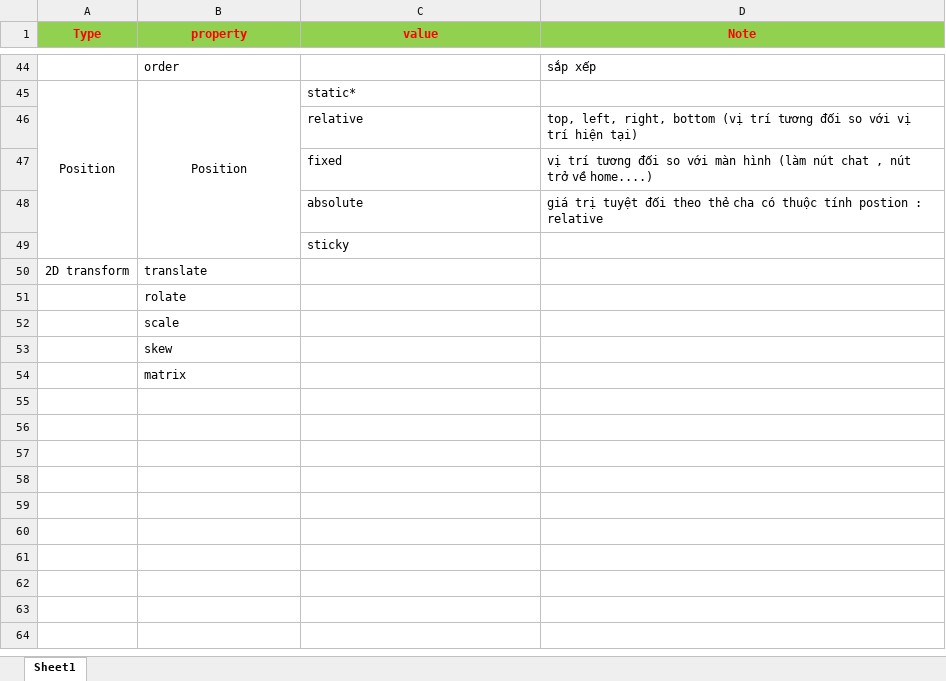
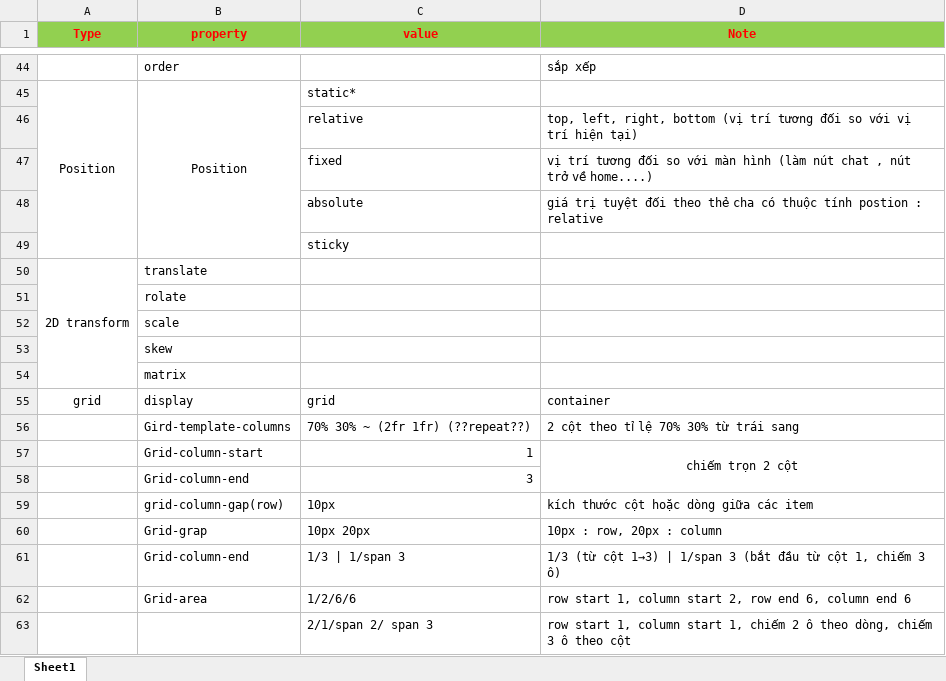
Before and after one commit to tuanln1990/library, an Excel workbook: CSS library.xlsx, sheet Sheet1, drawn as a sheet; only a part is shown, gaps mark what is left out; values as stored, in another font and other column widths than the file's, no borders; charts and pictures not drawn; the diff names each change by its address in the sheet, - before the commit and + after, or states it on an @@ line.

Commit message:
Add grid to library

```diff
--- a/CSS library.xlsx (sheet Sheet1)
+++ b/CSS library.xlsx (sheet Sheet1)
+A50:A54 merged
+row 55: grid | display | grid | container
+row 56:  | Gird-template-columns | 70% 30% ~ (2fr 1fr) (??repeat??) | 2 cột theo tỉ lệ 70% 30% từ trái sang
+row 57:  | Grid-column-start | 1 | chiếm trọn 2 cột
+row 58:  | Grid-column-end | 3
+row 59:  | grid-column-gap(row) | 10px | kích thước cột hoặc dòng giữa các item
+row 60:  | Grid-grap | 10px 20px | 10px : row, 20px : column
+row 61:  | Grid-column-end | 1/3 | 1/span 3 | 1/3 (từ cột 1→3) | 1/span 3 (bắt đầu từ cột 1, chiếm 3 ô)
+row 62:  | Grid-area | 1/2/6/6 | row start 1, column start 2, row end 6, column end 6
+row 63:  |  | 2/1/span 2/ span 3 | row start 1, column start 1, chiếm 2 ô theo dòng, chiếm 3 ô theo cột
```
Also changed, not shown: charts or pictures, 4 other files.
